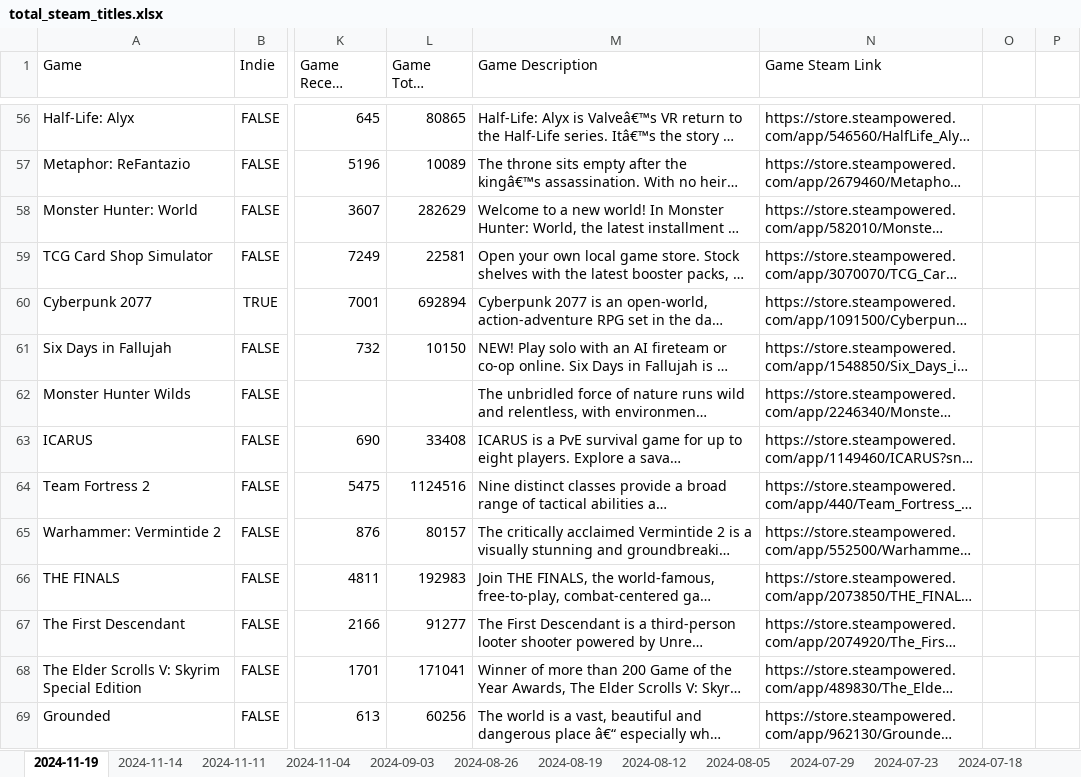
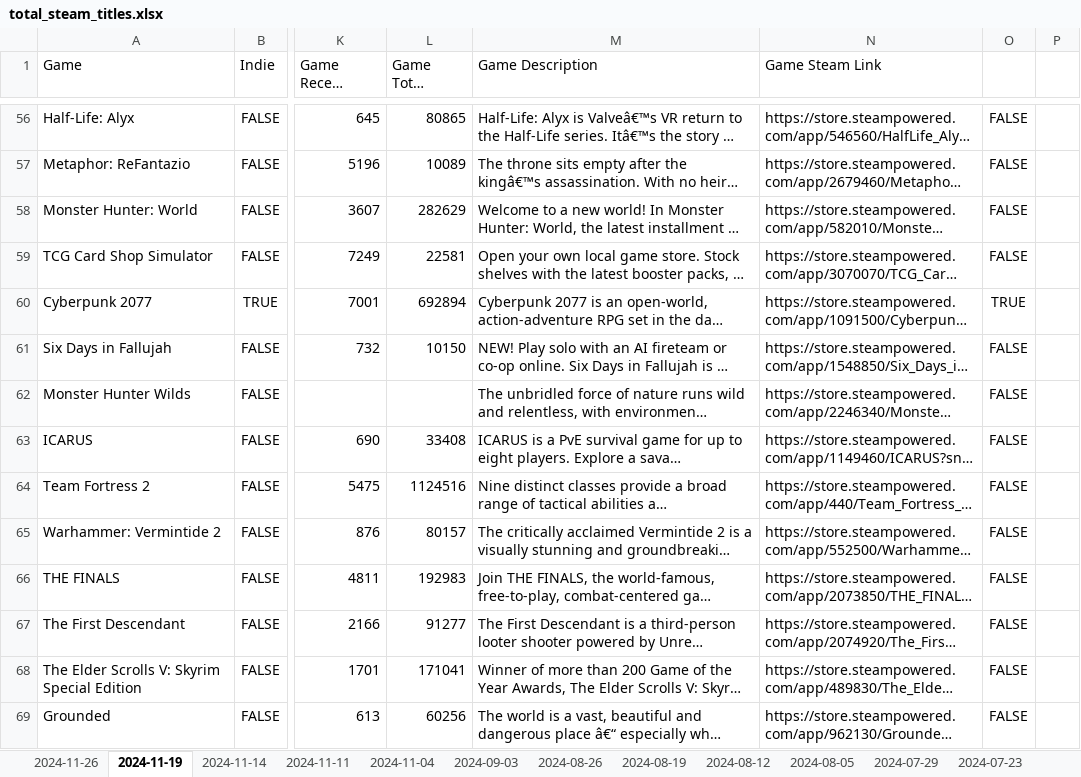
Before and after one commit to helenw0810/steam-roblox, an Excel workbook: data/total_steam_titles.xlsx, sheet 2024-11-19, drawn as a sheet; only a part is shown, gaps mark what is left out; long unchanged cells end in …; values as stored, in another font and other column widths than the file's, no borders; the diff covers the shown part only; the diff names each change by its address in the sheet, - before the commit and + after, or states it on an @@ line.

```diff
--- a/data/total_steam_titles.xlsx (sheet 2024-11-19)
+++ b/data/total_steam_titles.xlsx (sheet 2024-11-19)
+sheet tab: 2024-11-26
-O56:O59: (empty)
+O56:O59: FALSE
-O60: (empty)
+O60: TRUE
-O61:O69: (empty)
+O61:O69: FALSE
```
Also changed, not shown: 1 added row and 87 edited cells elsewhere in this sheet, formulas that keep their value, data/total_roblox_experiences.xlsx, data/total_steam_charts.xlsx.
